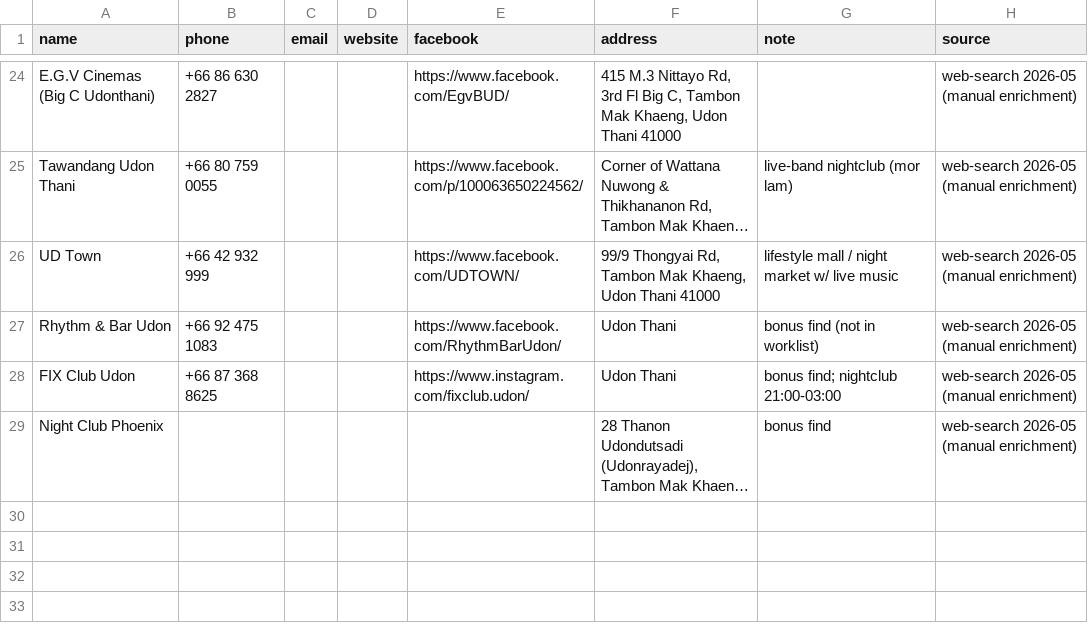
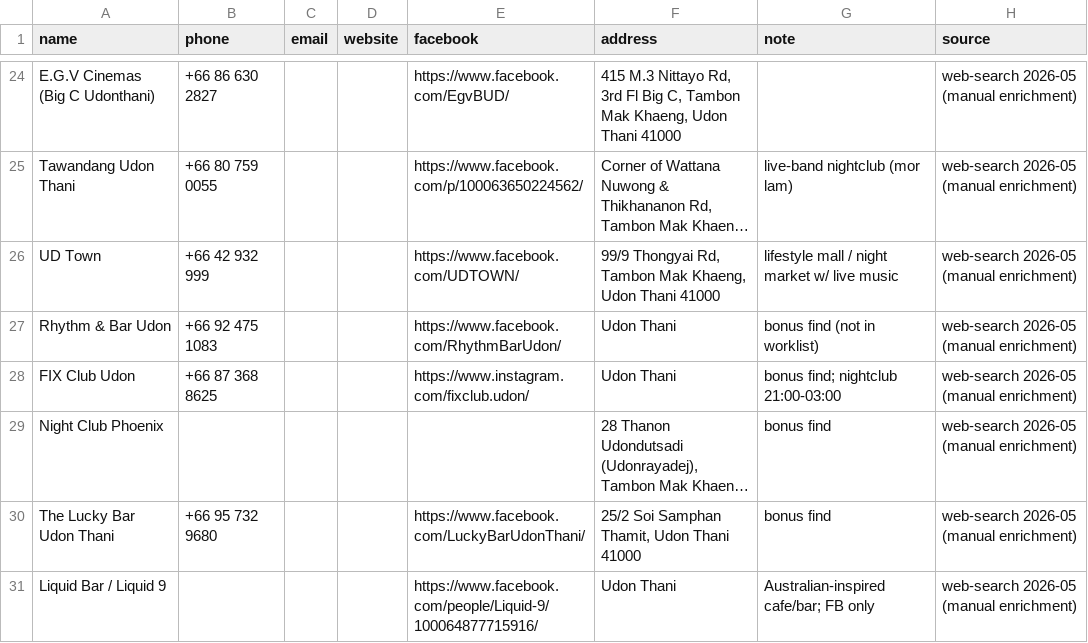
Before and after one commit to Runeov/Tilgjengelig, a CSV file: scrapers/thailand_hospitality/data/udon_barshow_contacts.csv, drawn as a sheet; only a part is shown, gaps mark what is left out; long unchanged cells end in …; the diff names each change by its address in the sheet, - before the commit and + after, or states it on an @@ line.

```diff
--- a/scrapers/thailand_hospitality/data/udon_barshow_contacts.csv
+++ b/scrapers/thailand_hospitality/data/udon_barshow_contacts.csv
+row 30: The Lucky Bar Udon Thani | +66 95 732 9680 |  |  | https://www.facebook.com/LuckyBarUdonThani/ | 25/2 Soi Samphan Thamit, Udon Thani 41000 | bonus find | web-search 2026-05 (manual enrichment)
+row 31: Liquid Bar / Liquid 9 |  |  |  | https://www.facebook.com/people/Liquid-9/100064877715916/ | Udon Thani | Australian-inspired cafe/bar; FB only | web-search 2026-05 (manual enrichment)
```
Also changed, not shown: 1 other file.
